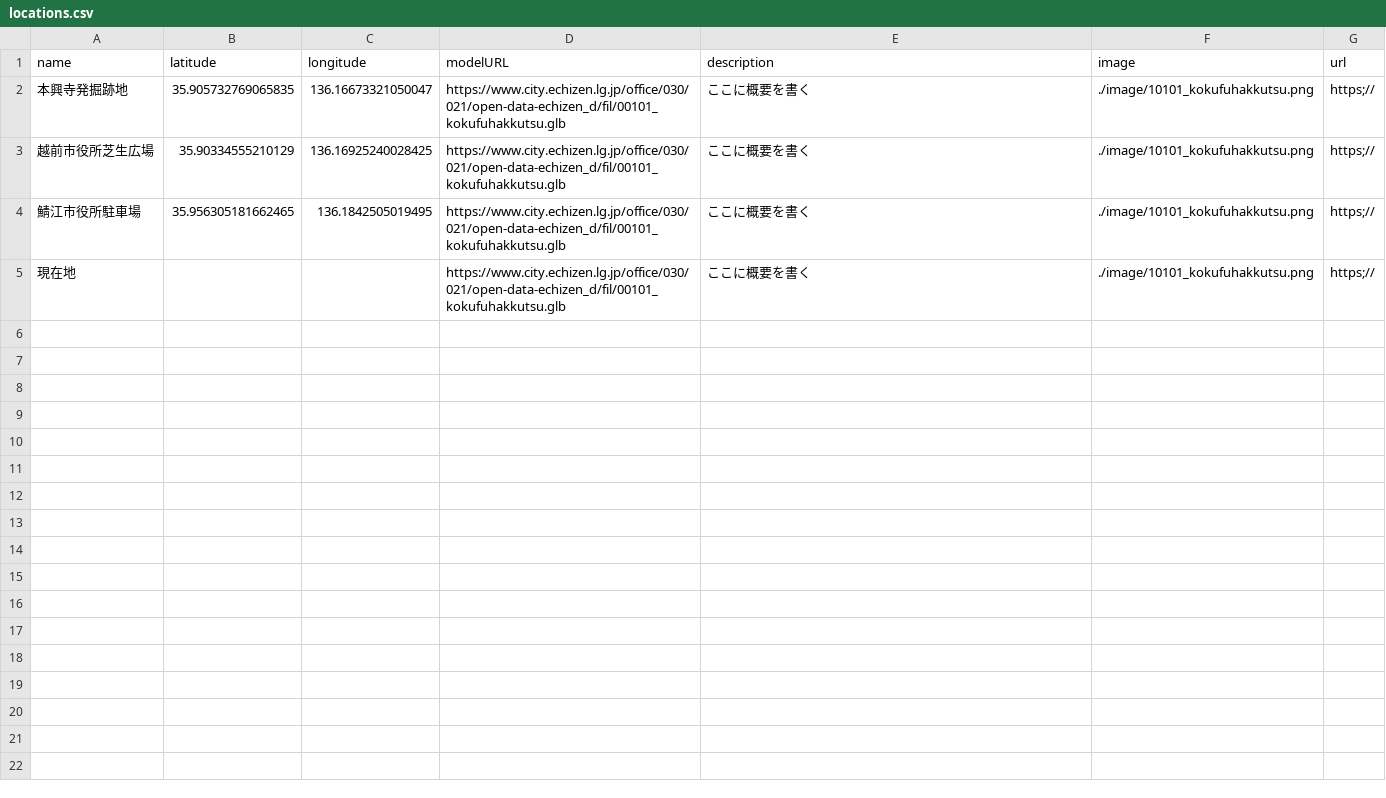
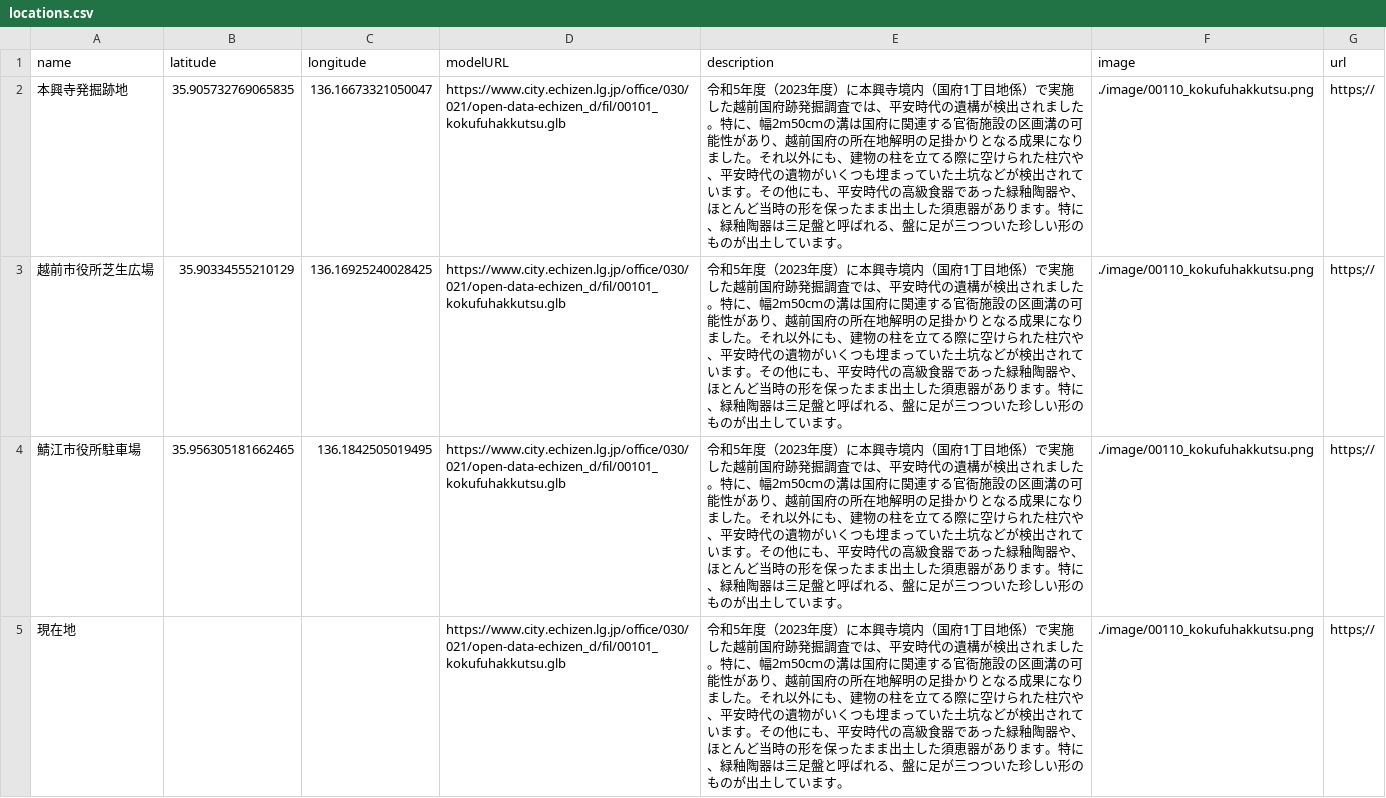
Before and after one commit to nknhb966/artest, a CSV file: csv/locations.csv, drawn as a sheet; the diff names each change by its address in the sheet, - before the commit and + after, or states it on an @@ line.

Commit message:
Update locations.csv

```diff
--- a/csv/locations.csv
+++ b/csv/locations.csv
-E2:E5 (description): ここに概要を書く
+E2:E5 (description): 令和5年度（2023年度）に本興寺境内（国府1丁目地係）で実施した越前国府跡発掘調査では、平安時代の遺構が検出されました。特に、幅2m50cmの溝は国府に関連する官衙施設の区画溝の可能性があり、越前国府の所在地解明の足掛かりとなる成果になりました。それ以外にも、建物の柱を立てる際に空けられた柱穴や、平安時代の遺物がいくつも埋まっていた土坑などが検出されています。その他にも、平安時代の高級食器であった緑釉陶器や、ほとんど当時の形を保ったまま出土した須恵器があります。特に、緑釉陶器は三足盤と呼ばれる、盤に足が三つついた珍しい形のものが出土しています。
-F2:F5 (image): ./image/10101_kokufuhakkutsu.png
+F2:F5 (image): ./image/00110_kokufuhakkutsu.png
```
